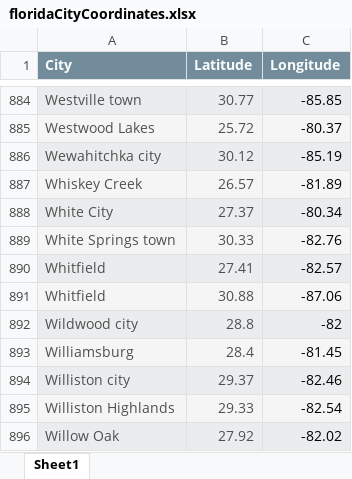
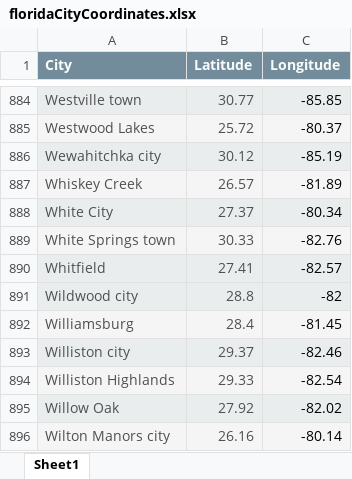
Before and after one commit to dataDad/Florida, an Excel workbook: floridaCityCoordinates.xlsx, sheet Sheet1, drawn as a sheet; only a part is shown, gaps mark what is left out; the shorter side is filled out with more unchanged rows; values as stored, in another font and other column widths than the file's, no borders; the diff names each change by its address in the sheet, - before the commit and + after, or states it on an @@ line.

Commit message:
Add files via upload

```diff
--- a/floridaCityCoordinates.xlsx (sheet Sheet1)
+++ b/floridaCityCoordinates.xlsx (sheet Sheet1)
-row 891: Whitfield | 30.88 | -87.06
```
